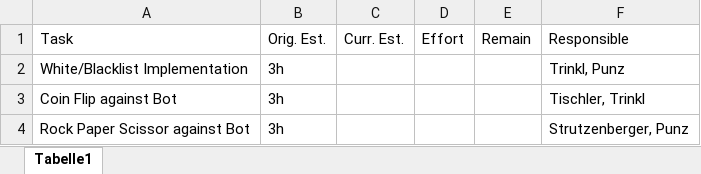
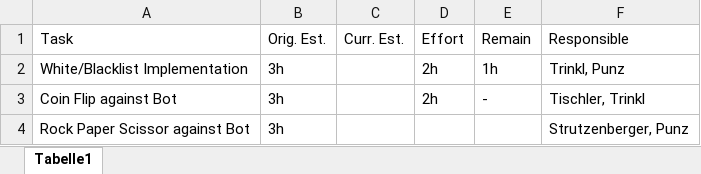
Before and after one commit to if-05-61-B-fall-2018/project-proposal-die_gottlichen_socken, an Excel workbook: Planning/Planning_2_5_9_5.xlsx, sheet Tabelle1, drawn as a sheet; values as stored, in another font and other column widths than the file's, no borders; the diff names each change by its address in the sheet, - before the commit and + after, or states it on an @@ line.

```diff
--- a/Planning/Planning_2_5_9_5.xlsx (sheet Tabelle1)
+++ b/Planning/Planning_2_5_9_5.xlsx (sheet Tabelle1)
-D2:D3: (empty)
+D2:D3: 2h
-E2: (empty)
+E2: 1h
-E3: (empty)
+E3: -
```
Also changed, not shown: 11 other files.
